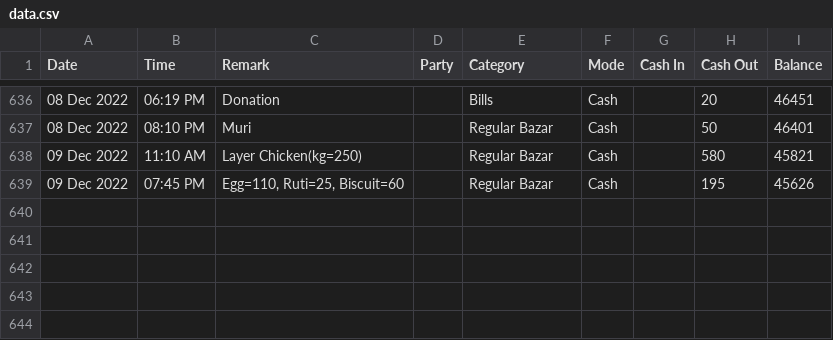
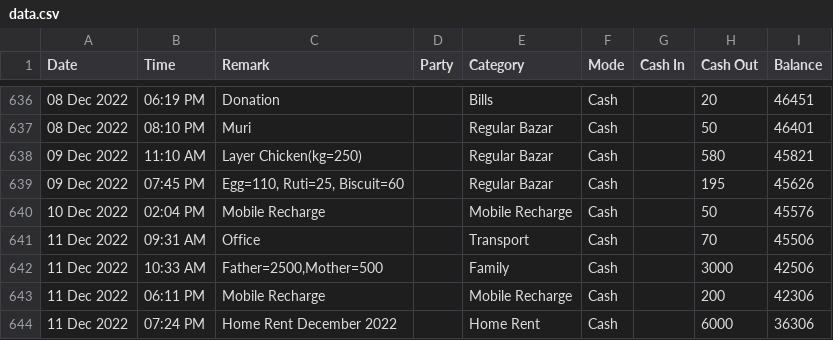
Before and after one commit to sohelranacse/analysis-data, a CSV file: budget/data.csv, drawn as a sheet; only a part is shown, gaps mark what is left out; the diff names each change by its address in the sheet, - before the commit and + after, or states it on an @@ line.

Commit message:
update data

```diff
--- a/budget/data.csv
+++ b/budget/data.csv
+row 640: 10 Dec 2022 | 02:04 PM | Mobile Recharge |  | Mobile Recharge | Cash |  | 50 | 45576
+row 641: 11 Dec 2022 | 09:31 AM | Office |  | Transport | Cash |  | 70 | 45506
+row 642: 11 Dec 2022 | 10:33 AM | Father=2500,Mother=500 |  | Family | Cash |  | 3000 | 42506
+row 643: 11 Dec 2022 | 06:11 PM | Mobile Recharge |  | Mobile Recharge | Cash |  | 200 | 42306
+row 644: 11 Dec 2022 | 07:24 PM | Home Rent December 2022 |  | Home Rent | Cash |  | 6000 | 36306
```
